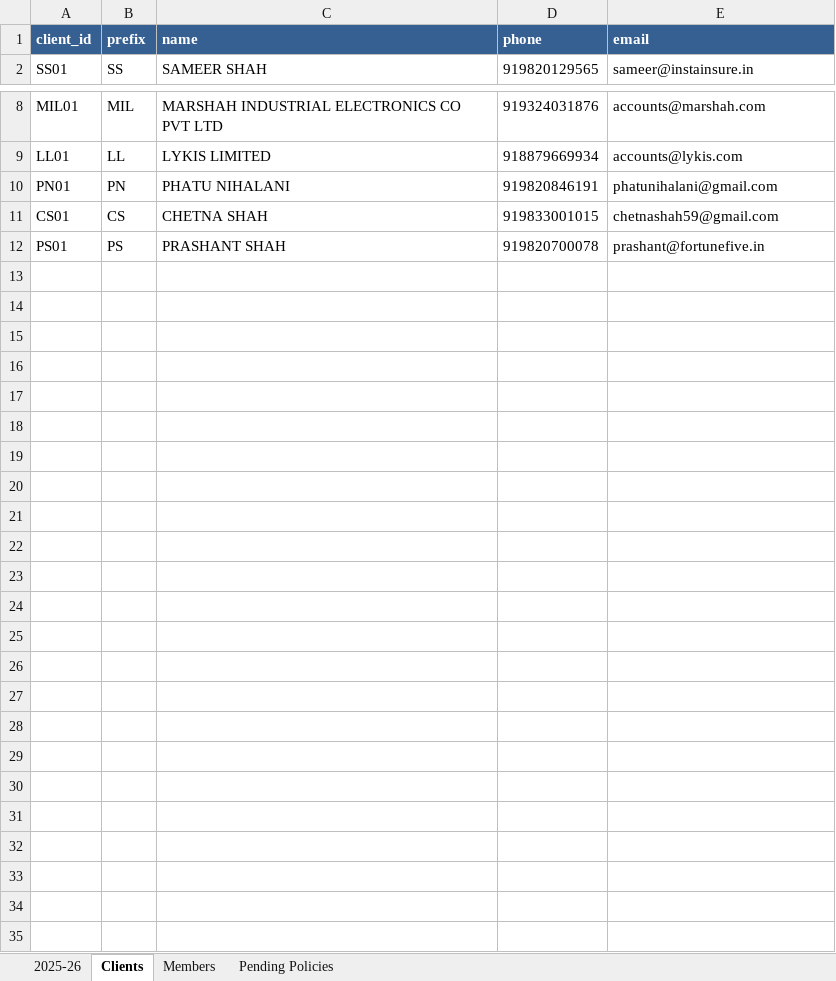
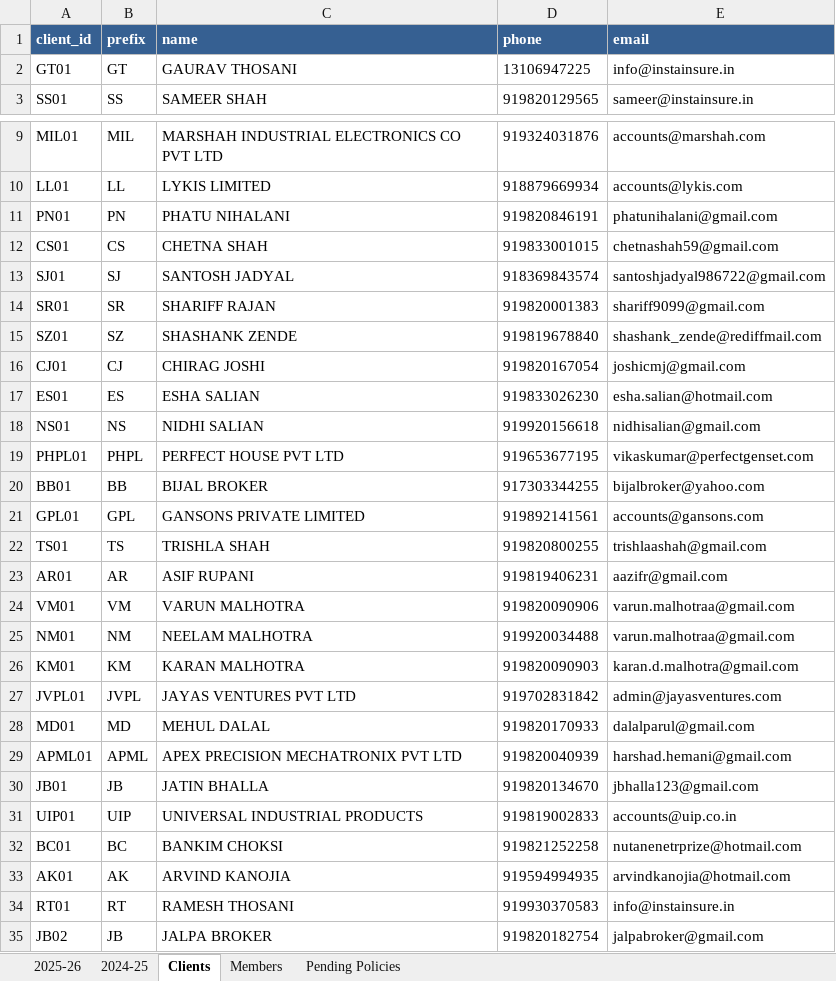
Before and after one commit to DhruvShah05/Insta-Insure-Website, an Excel workbook: insurance_data.xlsx, sheet Clients, drawn as a sheet; only a part is shown, gaps mark what is left out; values as stored, in another font and other column widths than the file's, no borders; removed rows and columns are numbered as before the commit, all else as after; the diff names each change by its address in the sheet, - before the commit and + after, or states it on an @@ line.

```diff
--- a/insurance_data.xlsx (sheet Clients)
+++ b/insurance_data.xlsx (sheet Clients)
+sheet tab: 2024-25
+row 2: GT01 | GT | GAURAV THOSANI | 13106947225 | info@instainsure.in
-row 12: PS01 | PS | PRASHANT SHAH | 919820700078 | prashant@fortunefive.in
+row 13: SJ01 | SJ | SANTOSH JADYAL | 918369843574 | santoshjadyal986722@gmail.com
+row 14: SR01 | SR | SHARIFF RAJAN | 919820001383 | shariff9099@gmail.com
+row 15: SZ01 | SZ | SHASHANK ZENDE | 919819678840 | shashank_zende@rediffmail.com
+row 16: CJ01 | CJ | CHIRAG JOSHI | 919820167054 | joshicmj@gmail.com
+row 17: ES01 | ES | ESHA SALIAN | 919833026230 | esha.salian@hotmail.com
+row 18: NS01 | NS | NIDHI SALIAN | 919920156618 | nidhisalian@gmail.com
+row 19: PHPL01 | PHPL | PERFECT HOUSE PVT LTD | 919653677195 | vikaskumar@perfectgenset.com
+row 20: BB01 | BB | BIJAL BROKER | 917303344255 | bijalbroker@yahoo.com
+row 21: GPL01 | GPL | GANSONS PRIVATE LIMITED | 919892141561 | accounts@gansons.com
+row 22: TS01 | TS | TRISHLA SHAH | 919820800255 | trishlaashah@gmail.com
+row 23: AR01 | AR | ASIF RUPANI | 919819406231 | aazifr@gmail.com
+row 24: VM01 | VM | VARUN MALHOTRA | 919820090906 | varun.malhotraa@gmail.com
+row 25: NM01 | NM | NEELAM MALHOTRA | 919920034488 | varun.malhotraa@gmail.com
+row 26: KM01 | KM | KARAN MALHOTRA | 919820090903 | karan.d.malhotra@gmail.com
+row 27: JVPL01 | JVPL | JAYAS VENTURES PVT LTD | 919702831842 | admin@jayasventures.com
+row 28: MD01 | MD | MEHUL DALAL | 919820170933 | dalalparul@gmail.com
+row 29: APML01 | APML | APEX PRECISION MECHATRONIX PVT LTD | 919820040939 | harshad.hemani@gmail.com
+row 30: JB01 | JB | JATIN BHALLA | 919820134670 | jbhalla123@gmail.com
+row 31: UIP01 | UIP | UNIVERSAL INDUSTRIAL PRODUCTS | 919819002833 | accounts@uip.co.in
+row 32: BC01 | BC | BANKIM CHOKSI | 919821252258 | nutanenetrprize@hotmail.com
+row 33: AK01 | AK | ARVIND KANOJIA | 919594994935 | arvindkanojia@hotmail.com
+row 34: RT01 | RT | RAMESH THOSANI | 919930370583 | info@instainsure.in
+row 35: JB02 | JB | JALPA BROKER | 919820182754 | jalpabroker@gmail.com
```
Also changed, not shown: sheet Members, sheet 2025-26, sheet Pending Policies, 15 other files.
